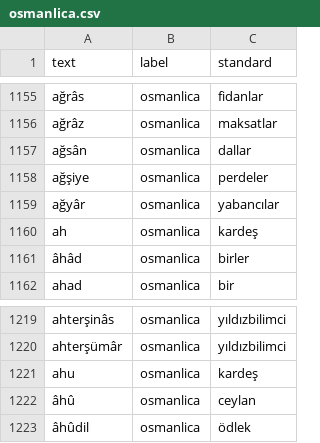
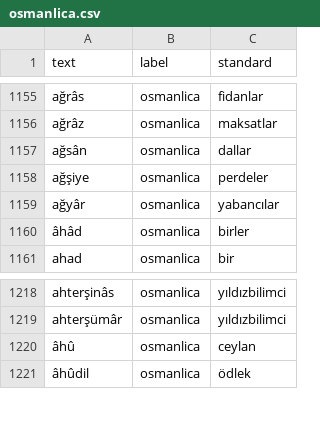
Before and after one commit to AlTuna-AtaDil/AtaDil, a CSV file: data/osmanlica.csv, drawn as a sheet; only a part is shown, gaps mark what is left out.

```diff
--- a/data/osmanlica.csv
+++ b/data/osmanlica.csv
@@ -1159,3 +1159,2 @@ ağşiye,osmanlica,perdeler
 ağyâr,osmanlica,yabancılar
-ah,osmanlica,kardeş
 âhâd,osmanlica,birler
@@ -1220,3 +1219,2 @@ ahterşinâs,osmanlica,yıldızbilimci
 ahterşümâr,osmanlica,yıldızbilimci
-ahu,osmanlica,kardeş
 âhû,osmanlica,ceylan
```
Also changed, not shown: data/deyim.csv, 16 other files.
